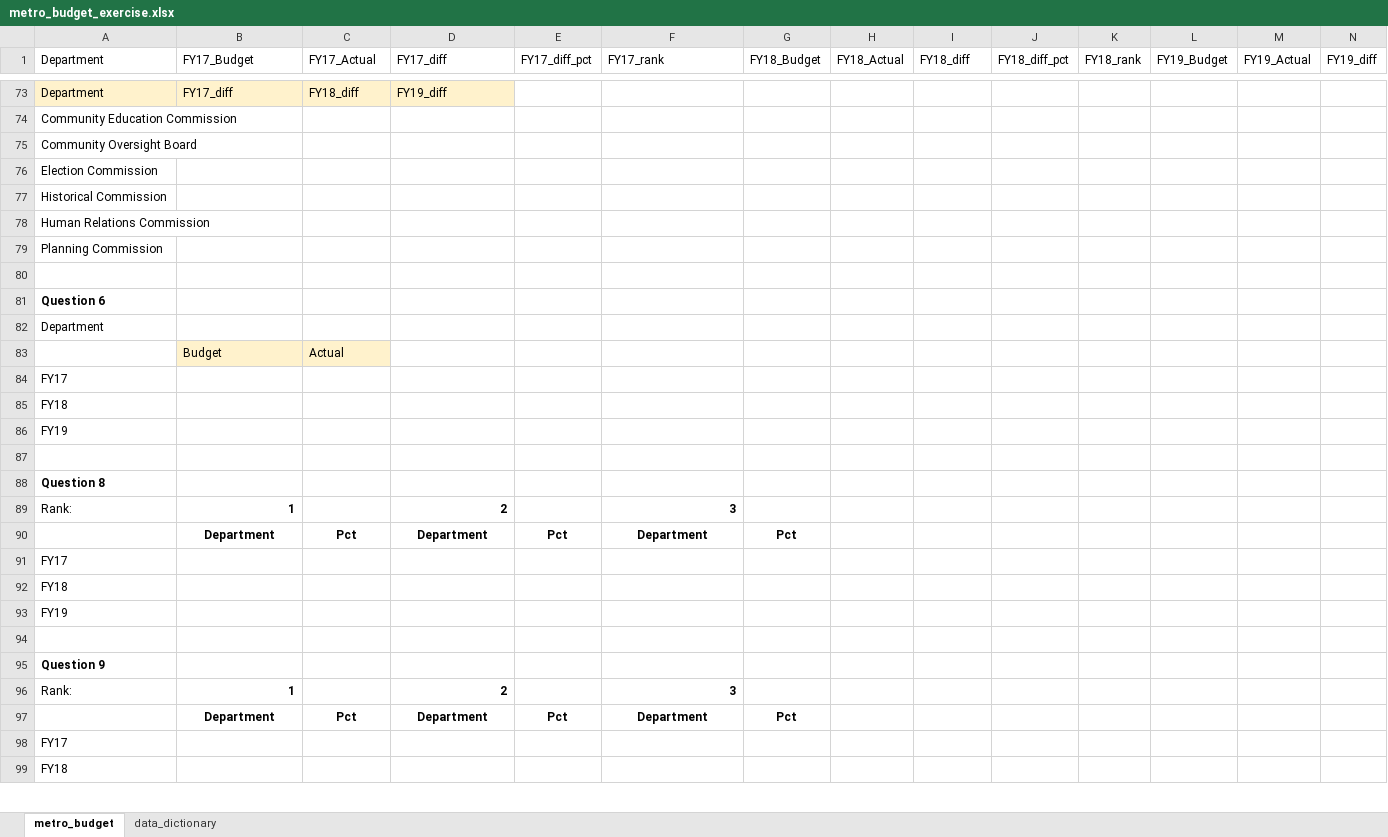
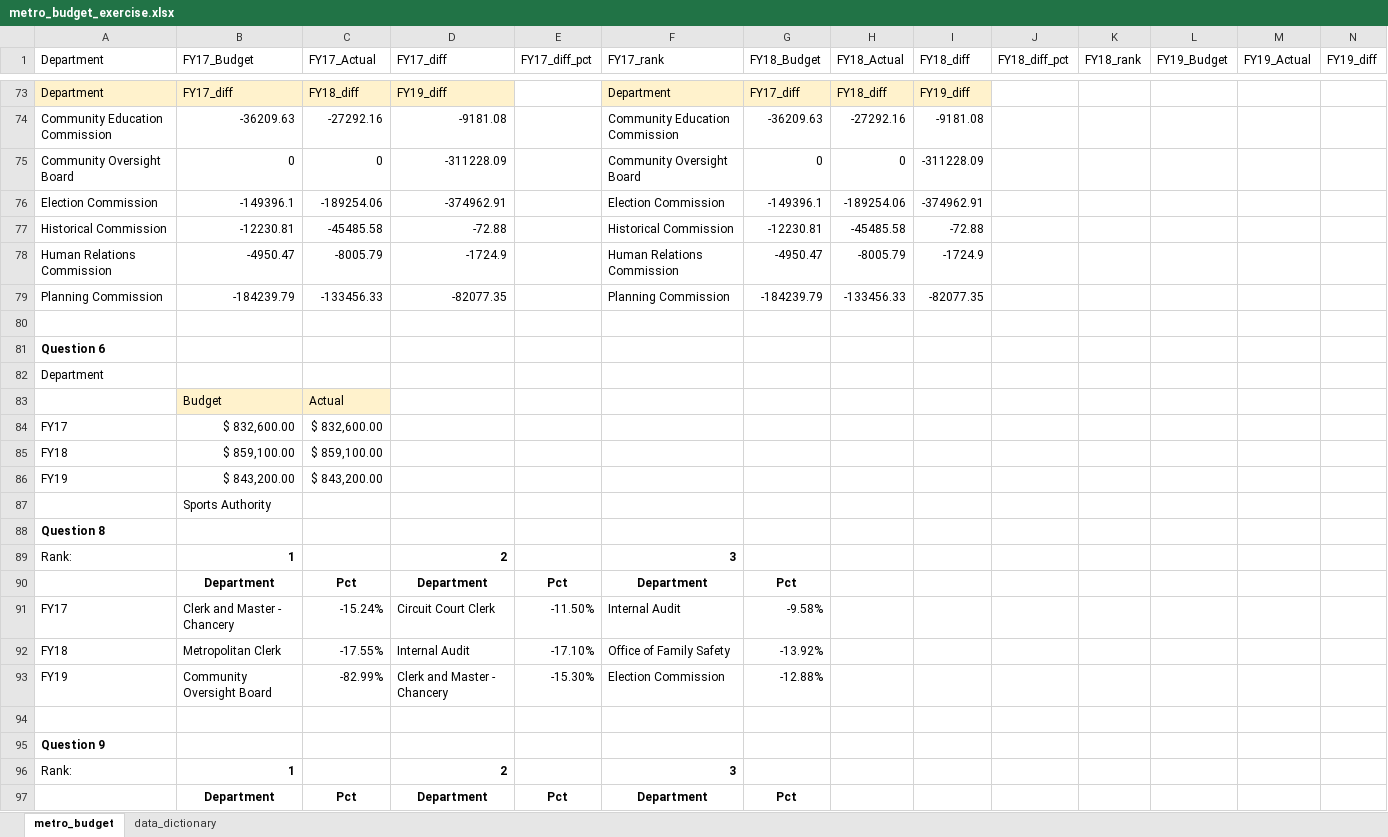
Before and after one commit to Erica-Ranck/budget_lookups-Erica-Exotica, an Excel workbook: metro_budget_exercise.xlsx, sheet metro_budget, drawn as a sheet; only a part is shown, gaps mark what is left out; values as stored, in another font and other column widths than the file's, no borders; charts and pictures not drawn; removed rows and columns are numbered as before the commit, all else as after; rows hold the shown columns only; the diff covers the shown part only; the diff names each change by its address in the sheet, - before the commit and + after, or states it on an @@ line.

```diff
--- a/metro_budget_exercise.xlsx (sheet metro_budget)
+++ b/metro_budget_exercise.xlsx (sheet metro_budget)
-F73 (FY17_rank): (empty)
+F73 (FY17_rank): Department
-F73:I73 fill: none
+F73:I73 fill: #FFF2CC
-G73 (FY18_Budget): (empty)
+G73 (FY18_Budget): FY17_diff
-H73 (FY18_Actual): (empty)
+H73 (FY18_Actual): FY18_diff
-I73 (FY18_diff): (empty)
+I73 (FY18_diff): FY19_diff
-row 74: Community Education Commission
-row 75: Community Oversight Board
-row 76: Election Commission
-row 77: Historical Commission
-row 78: Human Relations Commission
-row 79: Planning Commission
+row 74: Community Education Commission | -36209.63 | -27292.16 | -9181.08 |  | Community Education Commission | -36209.63 | -27292.16 | -9181.08
+row 75: Community Oversight Board | 0 | 0 | -311228.09 |  | Community Oversight Board | 0 | 0 | -311228.09
+row 76: Election Commission | -149396.1 | -189254.06 | -374962.91 |  | Election Commission | -149396.1 | -189254.06 | -374962.91
+row 77: Historical Commission | -12230.81 | -45485.58 | -72.88 |  | Historical Commission | -12230.81 | -45485.58 | -72.88
+row 78: Human Relations Commission | -4950.47 | -8005.79 | -1724.9 |  | Human Relations Commission | -4950.47 | -8005.79 | -1724.9
+row 79: Planning Commission | -184239.79 | -133456.33 | -82077.35 |  | Planning Commission | -184239.79 | -133456.33 | -82077.35
-B84 (FY17_Budget): (empty)
+B84 (FY17_Budget): $ 832,600.00
-C84 (FY17_Actual): (empty)
+C84 (FY17_Actual): $ 832,600.00
-B85 (FY17_Budget): (empty)
+B85 (FY17_Budget): $ 859,100.00
-C85 (FY17_Actual): (empty)
+C85 (FY17_Actual): $ 859,100.00
-B86 (FY17_Budget): (empty)
+B86 (FY17_Budget): $ 843,200.00
-C86 (FY17_Actual): (empty)
+C86 (FY17_Actual): $ 843,200.00
-B87 (FY17_Budget): (empty)
+B87 (FY17_Budget): Sports Authority
-row 91: FY17
-row 92: FY18
-row 93: FY19
+row 91: FY17 | Clerk and Master - Chancery | -15.24% | Circuit Court Clerk | -11.50% | Internal Audit | -9.58%
+row 92: FY18 | Metropolitan Clerk | -17.55% | Internal Audit | -17.10% | Office of Family Safety | -13.92%
+row 93: FY19 | Community Oversight Board | -82.99% | Clerk and Master - Chancery | -15.30% | Election Commission | -12.88%
-row 98: FY17
-row 99: FY18
```
Also changed, not shown: 3 added rows, 1 removed row, 62 edited cells and cell formats elsewhere in this sheet, formulas that keep their value, charts or pictures.
